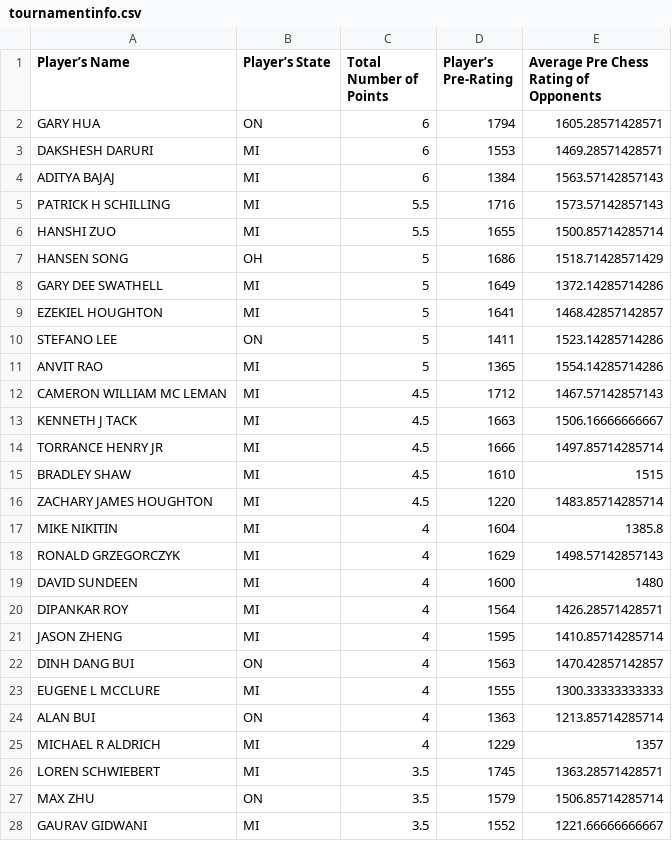
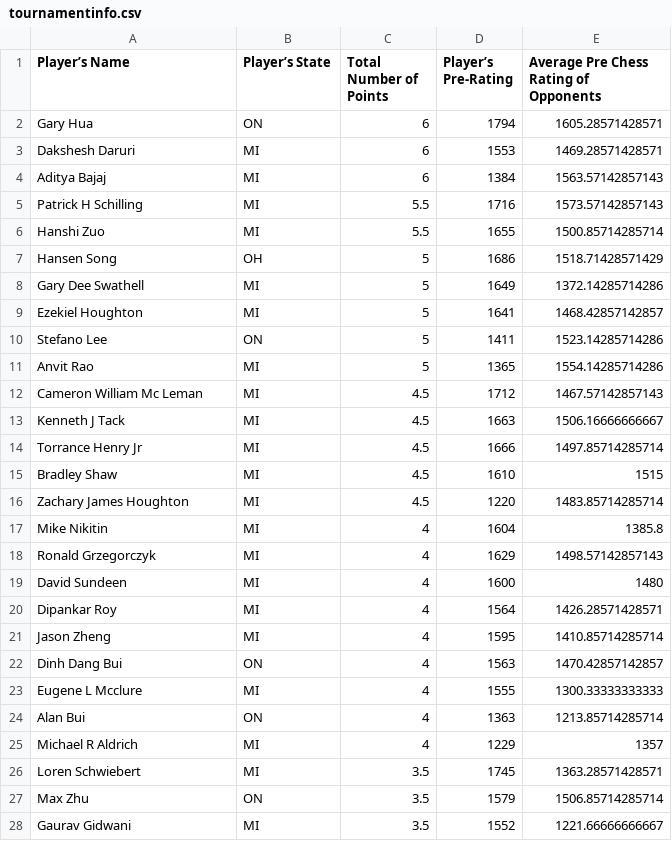
Before and after one commit to DylanGoldJ/607-Project-1, a CSV file: tournamentinfo.csv, drawn as a sheet; only a part is shown; the diff covers the shown part only.

```diff
--- a/tournamentinfo.csv
+++ b/tournamentinfo.csv
@@ -1,28 +1,28 @@
 "Player’s Name","Player’s State","Total Number of Points","Player’s Pre-Rating","Average Pre Chess Rating of Opponents"
-"GARY HUA","ON",6,1794,1605.28571428571
-"DAKSHESH DARURI","MI",6,1553,1469.28571428571
-"ADITYA BAJAJ","MI",6,1384,1563.57142857143
-"PATRICK H SCHILLING","MI",5.5,1716,1573.57142857143
-"HANSHI ZUO","MI",5.5,1655,1500.85714285714
-"HANSEN SONG","OH",5,1686,1518.71428571429
-"GARY DEE SWATHELL","MI",5,1649,1372.14285714286
-"EZEKIEL HOUGHTON","MI",5,1641,1468.42857142857
-"STEFANO LEE","ON",5,1411,1523.14285714286
-"ANVIT RAO","MI",5,1365,1554.14285714286
-"CAMERON WILLIAM MC LEMAN","MI",4.5,1712,1467.57142857143
-"KENNETH J TACK","MI",4.5,1663,1506.16666666667
-"TORRANCE HENRY JR","MI",4.5,1666,1497.85714285714
-"BRADLEY SHAW","MI",4.5,1610,1515
-"ZACHARY JAMES HOUGHTON","MI",4.5,1220,1483.85714285714
-"MIKE NIKITIN","MI",4,1604,1385.8
-"RONALD GRZEGORCZYK","MI",4,1629,1498.57142857143
-"DAVID SUNDEEN","MI",4,1600,1480
-"DIPANKAR ROY","MI",4,1564,1426.28571428571
-"JASON ZHENG","MI",4,1595,1410.85714285714
-"DINH DANG BUI","ON",4,1563,1470.42857142857
-"EUGENE L MCCLURE","MI",4,1555,1300.33333333333
-"ALAN BUI","ON",4,1363,1213.85714285714
-"MICHAEL R ALDRICH","MI",4,1229,1357
-"LOREN SCHWIEBERT","MI",3.5,1745,1363.28571428571
-"MAX ZHU","ON",3.5,1579,1506.85714285714
-"GAURAV GIDWANI","MI",3.5,1552,1221.66666666667
+"Gary Hua","ON",6,1794,1605.28571428571
+"Dakshesh Daruri","MI",6,1553,1469.28571428571
+"Aditya Bajaj","MI",6,1384,1563.57142857143
+"Patrick H Schilling","MI",5.5,1716,1573.57142857143
+"Hanshi Zuo","MI",5.5,1655,1500.85714285714
+"Hansen Song","OH",5,1686,1518.71428571429
+"Gary Dee Swathell","MI",5,1649,1372.14285714286
+"Ezekiel Houghton","MI",5,1641,1468.42857142857
+"Stefano Lee","ON",5,1411,1523.14285714286
+"Anvit Rao","MI",5,1365,1554.14285714286
+"Cameron William Mc Leman","MI",4.5,1712,1467.57142857143
+"Kenneth J Tack","MI",4.5,1663,1506.16666666667
+"Torrance Henry Jr","MI",4.5,1666,1497.85714285714
+"Bradley Shaw","MI",4.5,1610,1515
+"Zachary James Houghton","MI",4.5,1220,1483.85714285714
+"Mike Nikitin","MI",4,1604,1385.8
+"Ronald Grzegorczyk","MI",4,1629,1498.57142857143
+"David Sundeen","MI",4,1600,1480
+"Dipankar Roy","MI",4,1564,1426.28571428571
+"Jason Zheng","MI",4,1595,1410.85714285714
+"Dinh Dang Bui","ON",4,1563,1470.42857142857
+"Eugene L Mcclure","MI",4,1555,1300.33333333333
+"Alan Bui","ON",4,1363,1213.85714285714
+"Michael R Aldrich","MI",4,1229,1357
+"Loren Schwiebert","MI",3.5,1745,1363.28571428571
+"Max Zhu","ON",3.5,1579,1506.85714285714
+"Gaurav Gidwani","MI",3.5,1552,1221.66666666667
```
Also changed, not shown: 37 edited cells elsewhere in this file, 2 other files.
